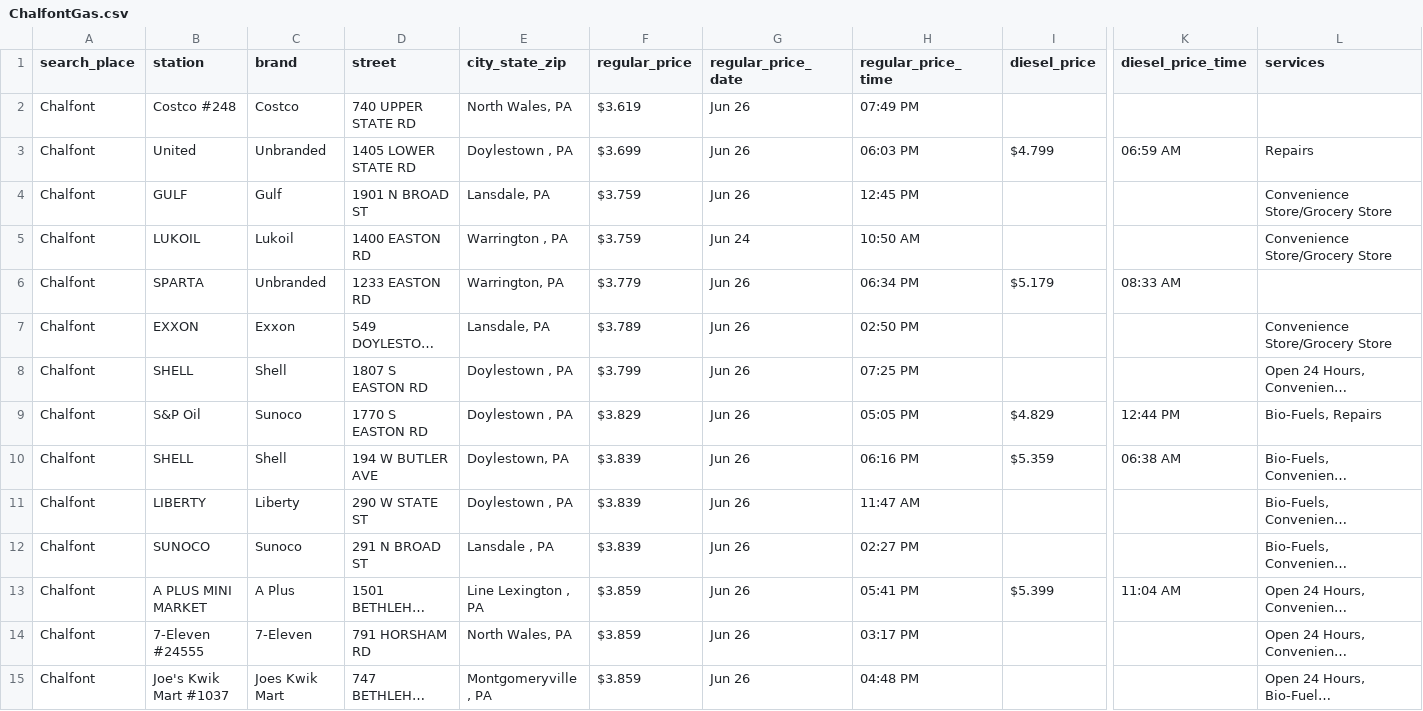
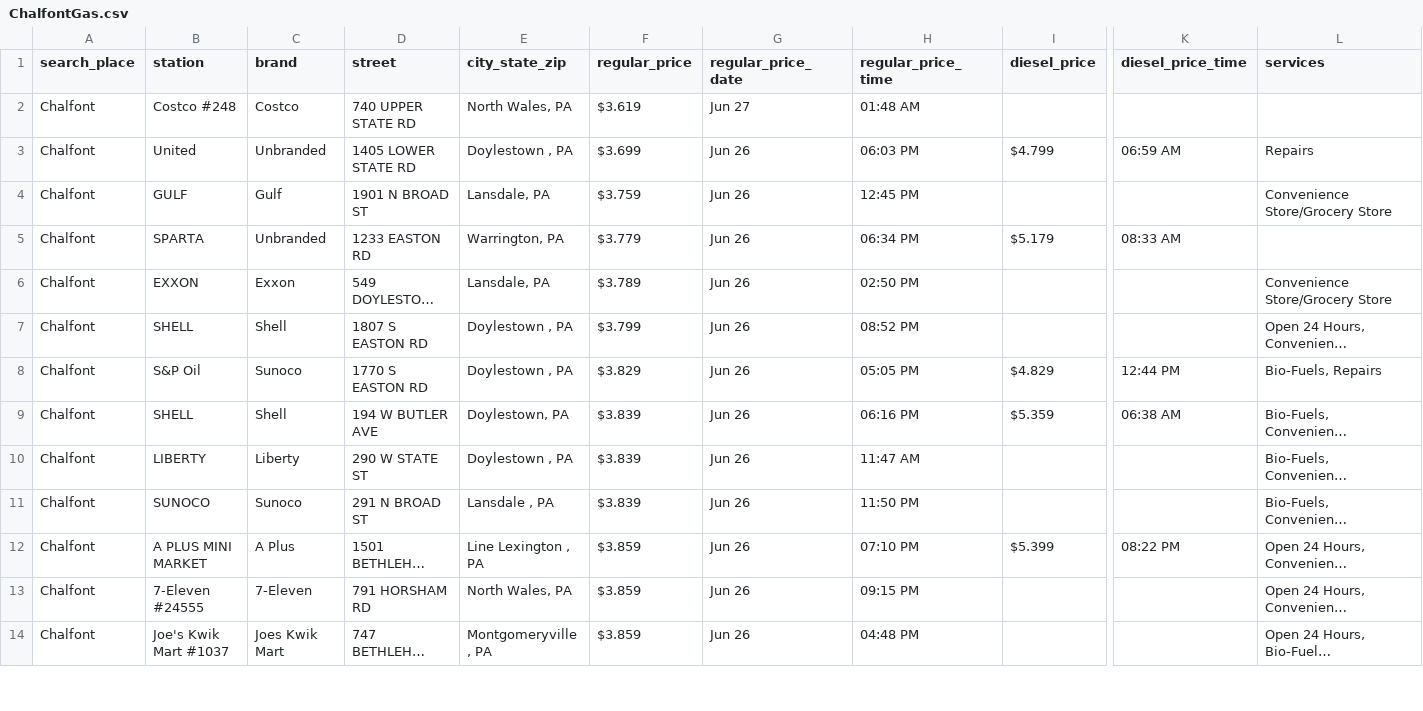
Before and after one commit to CUlleryUSATRepos/BucksGasRepo, a CSV file: BucksGasPrices/ChalfontGas.csv, drawn as a sheet; only a part is shown, gaps mark what is left out; long unchanged cells end in …; removed rows and columns are numbered as before the commit, all else as after; rows hold the shown columns only; the diff covers the shown part only; the diff names each change by its address in the sheet, - before the commit and + after, or states it on an @@ line.

Commit message:
Auto update gas prices 2026-06-27 02:01:05

```diff
--- a/BucksGasPrices/ChalfontGas.csv
+++ b/BucksGasPrices/ChalfontGas.csv
-G2 (regular_price_date): Jun 26
+G2 (regular_price_date): Jun 27
-H2 (regular_price_time): 07:49 PM
+H2 (regular_price_time): 01:48 AM
-row 5: Chalfont | LUKOIL | Lukoil | 1400 EASTON RD | Warrington , PA | $3.759 | Jun 24 | 10:50 AM |  |  | Convenience Store/Grocery Store
-H7 (regular_price_time): 07:25 PM
+H7 (regular_price_time): 08:52 PM
-H11 (regular_price_time): 02:27 PM
+H11 (regular_price_time): 11:50 PM
-H12 (regular_price_time): 05:41 PM
+H12 (regular_price_time): 07:10 PM
-K12 (diesel_price_time): 11:04 AM
+K12 (diesel_price_time): 08:22 PM
-H13 (regular_price_time): 03:17 PM
+H13 (regular_price_time): 09:15 PM
```
Also changed, not shown: 1 removed row and 7 edited cells elsewhere in this file, BucksGasPrices/BristolGas.csv, BucksGasPrices/DoylestownGas.csv, 45 other files.
